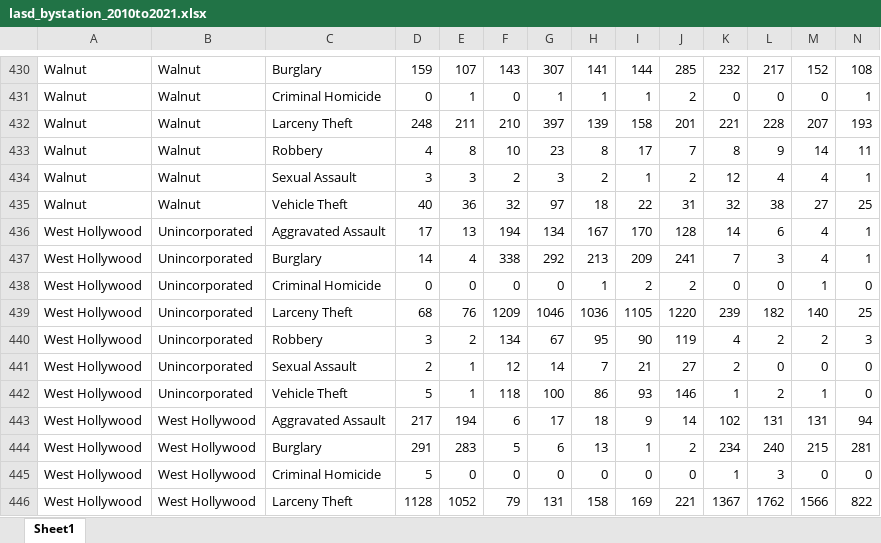
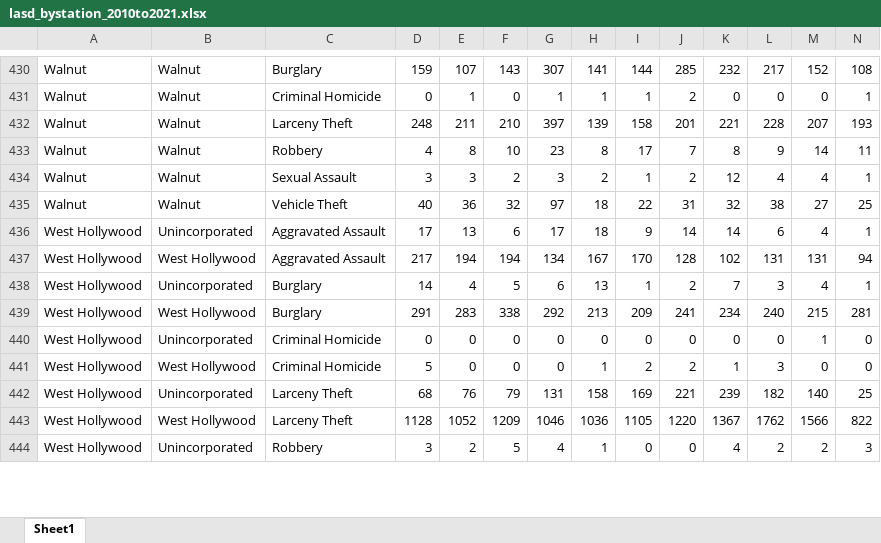
Before and after one commit to abcotvdata/safetytracker_losangeles, an Excel workbook: data/source/annual/lasd_bystation_2010to2021.xlsx, sheet Sheet1, drawn as a sheet; only a part is shown, gaps mark what is left out; values as stored, in another font and other column widths than the file's, no borders; removed rows and columns are numbered as before the commit, all else as after; rows hold the shown columns only; the diff covers the shown part only; the diff names each change by its address in the sheet, - before the commit and + after, or states it on an @@ line.

```diff
--- a/data/source/annual/lasd_bystation_2010to2021.xlsx (sheet Sheet1)
+++ b/data/source/annual/lasd_bystation_2010to2021.xlsx (sheet Sheet1)
-F436: 194
+F436: 6
-G436: 134
+G436: 17
-H436: 167
+H436: 18
-I436: 170
+I436: 9
-J436: 128
+J436: 14
+row 437: West Hollywood | West Hollywood | Aggravated Assault | 217 | 194 | 194 | 134 | 167 | 170 | 128 | 102 | 131 | 131 | 94
-F438: 338
+F438: 5
-G438: 292
+G438: 6
-H438: 213
+H438: 13
-I438: 209
+I438: 1
-J438: 241
+J438: 2
+row 439: West Hollywood | West Hollywood | Burglary | 291 | 283 | 338 | 292 | 213 | 209 | 241 | 234 | 240 | 215 | 281
-H440: 1
+H440: 0
-I440: 2
+I440: 0
-J440: 2
+J440: 0
-row 439: West Hollywood | Unincorporated | Larceny Theft | 68 | 76 | 1209 | 1046 | 1036 | 1105 | 1220 | 239 | 182 | 140 | 25
-row 440: West Hollywood | Unincorporated | Robbery | 3 | 2 | 134 | 67 | 95 | 90 | 119 | 4 | 2 | 2 | 3
-row 441: West Hollywood | Unincorporated | Sexual Assault | 2 | 1 | 12 | 14 | 7 | 21 | 27 | 2 | 0 | 0 | 0
-row 442: West Hollywood | Unincorporated | Vehicle Theft | 5 | 1 | 118 | 100 | 86 | 93 | 146 | 1 | 2 | 1 | 0
-row 443: West Hollywood | West Hollywood | Aggravated Assault | 217 | 194 | 6 | 17 | 18 | 9 | 14 | 102 | 131 | 131 | 94
-row 444: West Hollywood | West Hollywood | Burglary | 291 | 283 | 5 | 6 | 13 | 1 | 2 | 234 | 240 | 215 | 281
-H441: 0
+H441: 1
-I441: 0
+I441: 2
-J441: 0
+J441: 2
+row 442: West Hollywood | Unincorporated | Larceny Theft | 68 | 76 | 79 | 131 | 158 | 169 | 221 | 239 | 182 | 140 | 25
-F443: 79
+F443: 1209
-G443: 131
+G443: 1046
-H443: 158
+H443: 1036
-I443: 169
+I443: 1105
-J443: 221
+J443: 1220
+row 444: West Hollywood | Unincorporated | Robbery | 3 | 2 | 5 | 4 | 1 | 0 | 0 | 4 | 2 | 2 | 3
```
Also changed, not shown: 2 added rows, 15 edited cells and cell formats elsewhere in this sheet.
